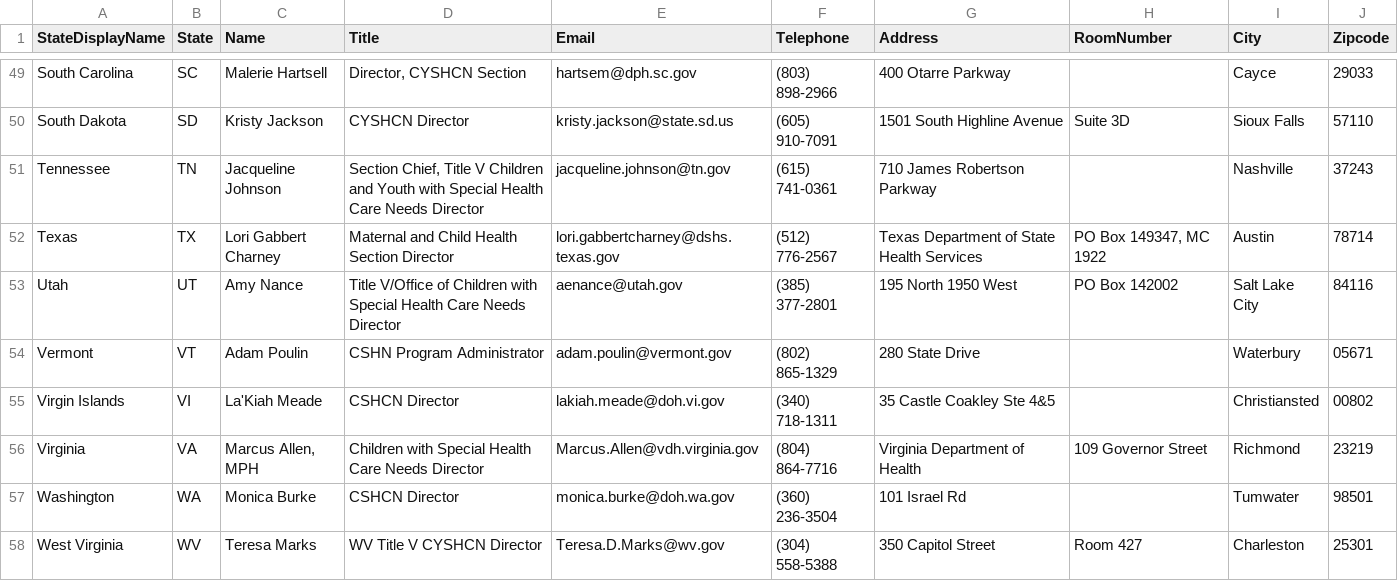
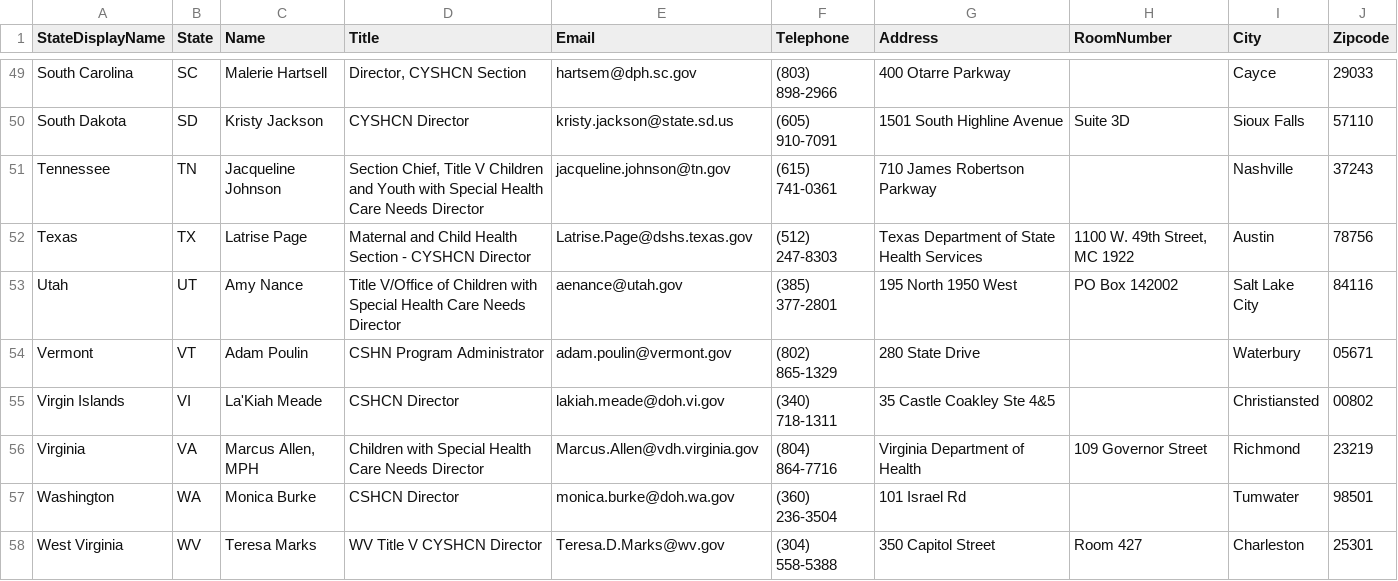
Before and after one commit to AMCHPORG/amchp-tvis-contacts, a CSV file: data/tvis_cyshcn_directors.csv, drawn as a sheet; only a part is shown, gaps mark what is left out.

```diff
--- a/data/tvis_cyshcn_directors.csv
+++ b/data/tvis_cyshcn_directors.csv
@@ -51,3 +51,3 @@ South Dakota,SD,Kristy Jackson,CYSHCN Director,kristy.jackson@state.sd.us,(605)
 Tennessee,TN,Jacqueline Johnson,"Section Chief, Title V Children and Youth with Special Health Care Needs Director",jacqueline.johnson@tn.gov,(615) 741-0361,710 James Robertson Parkway,,Nashville,37243
-Texas,TX,Lori Gabbert Charney,Maternal and Child Health Section Director,lori.gabbertcharney@dshs.texas.gov,(512) 776-2567,Texas Department of State Health Services,"PO Box 149347, MC 1922",Austin,78714
+Texas,TX,Latrise Page,Maternal and Child Health Section - CYSHCN Director,Latrise.Page@dshs.texas.gov,(512) 247-8303,Texas Department of State Health Services,"1100 W. 49th Street, MC 1922",Austin,78756
 Utah,UT,Amy Nance,Title V/Office of Children with Special Health Care Needs Director,aenance@utah.gov,(385) 377-2801,195 North 1950 West,PO Box 142002,Salt Lake City,84116
```
